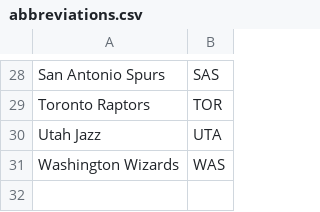
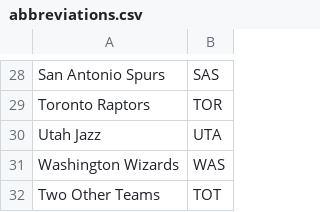
Before and after one commit to davidsuryanto/2023_NBA_MVP_Analysis, a CSV file: data/abbreviations.csv, drawn as a sheet; only a part is shown, gaps mark what is left out; the diff names each change by its address in the sheet, - before the commit and + after, or states it on an @@ line.

Commit message:
added one more abbreviation

```diff
--- a/data/abbreviations.csv
+++ b/data/abbreviations.csv
+row 32: Two Other Teams | TOT
```
